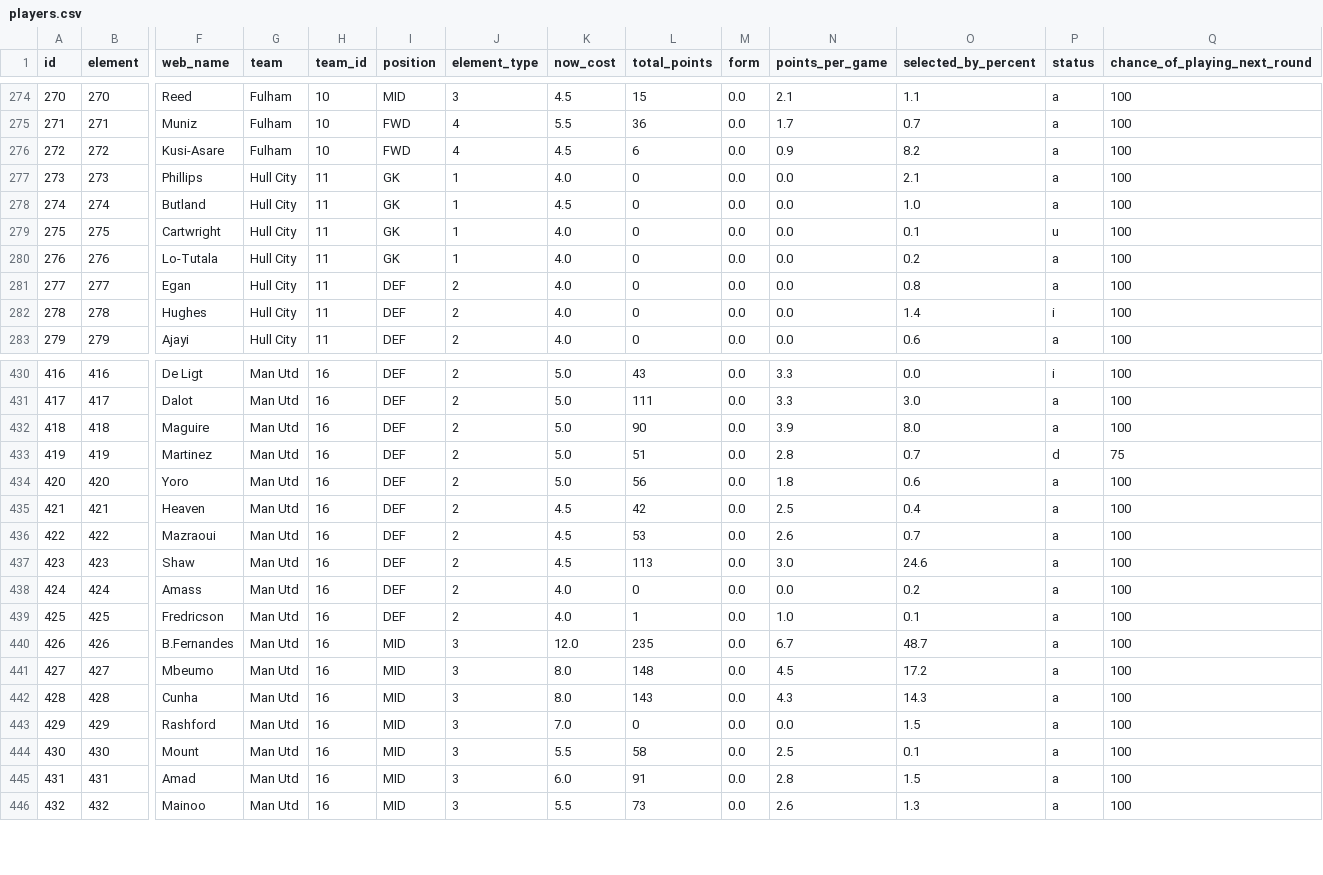
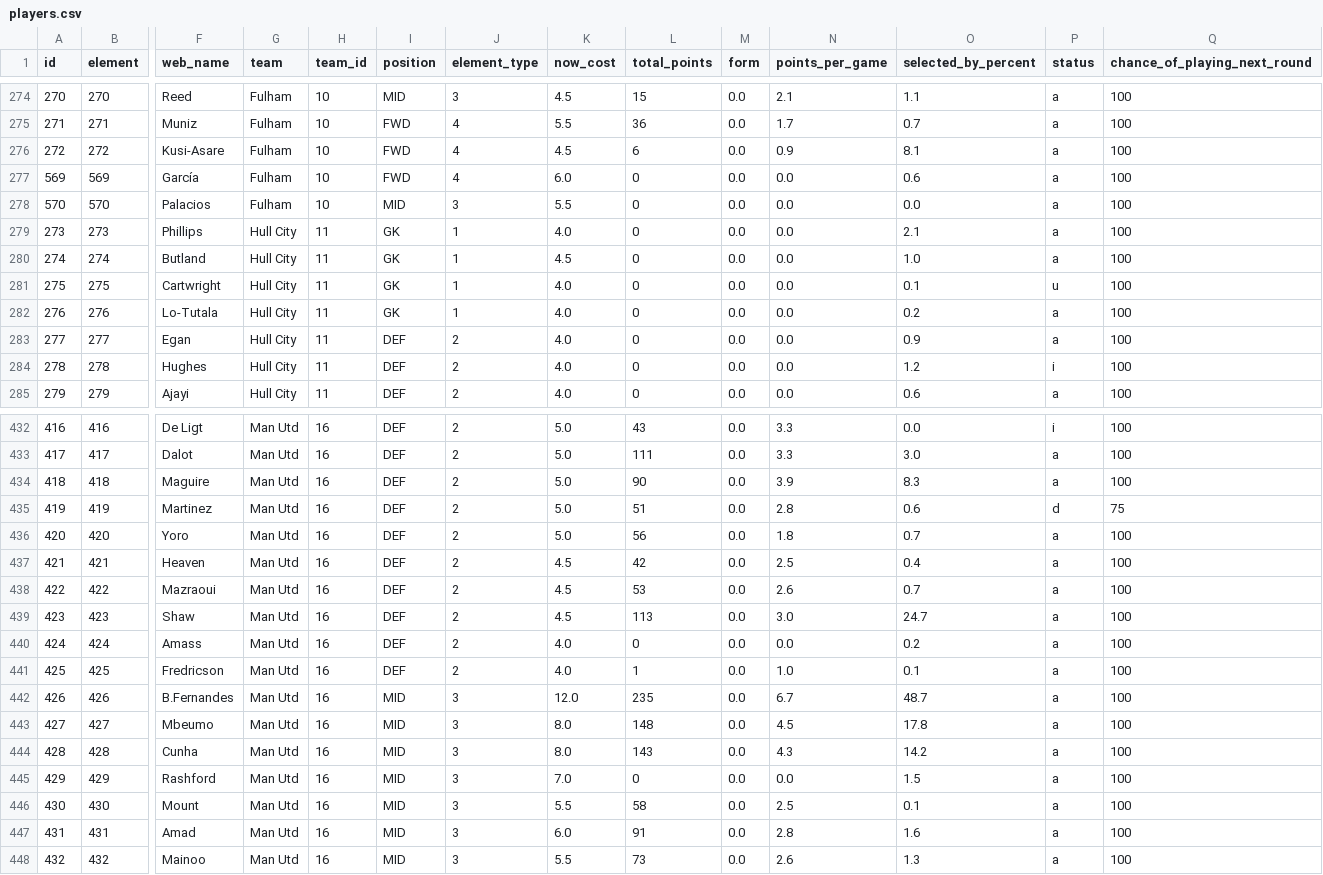
Before and after one commit to OmarN-Mukhtar/FantasyManager, a CSV file: data/players.csv, drawn as a sheet; only a part is shown, gaps mark what is left out; addresses are those after the commit; rows hold the shown columns only; the diff covers the shown part only; the diff names each change by its address in the sheet, - before the commit and + after, or states it on an @@ line.

```diff
--- a/data/players.csv
+++ b/data/players.csv
-O276 (selected_by_percent): 8.2
+O276 (selected_by_percent): 8.1
+row 277: 569 | 569 | García | Fulham | 10 | FWD | 4 | 6.0 | 0 | 0.0 | 0.0 | 0.6 | a | 100
+row 278: 570 | 570 | Palacios | Fulham | 10 | MID | 3 | 5.5 | 0 | 0.0 | 0.0 | 0.0 | a | 100
-O283 (selected_by_percent): 0.8
+O283 (selected_by_percent): 0.9
-O284 (selected_by_percent): 1.4
+O284 (selected_by_percent): 1.2
-O434 (selected_by_percent): 8.0
+O434 (selected_by_percent): 8.3
-O435 (selected_by_percent): 0.7
+O435 (selected_by_percent): 0.6
-O436 (selected_by_percent): 0.6
+O436 (selected_by_percent): 0.7
-O439 (selected_by_percent): 24.6
+O439 (selected_by_percent): 24.7
-O443 (selected_by_percent): 17.2
+O443 (selected_by_percent): 17.8
-O444 (selected_by_percent): 14.3
+O444 (selected_by_percent): 14.2
-O447 (selected_by_percent): 1.5
+O447 (selected_by_percent): 1.6
```
Also changed, not shown: 94 edited cells elsewhere in this file, data/predictions.csv, data/sentiment_analysis.csv, 4 other files.
